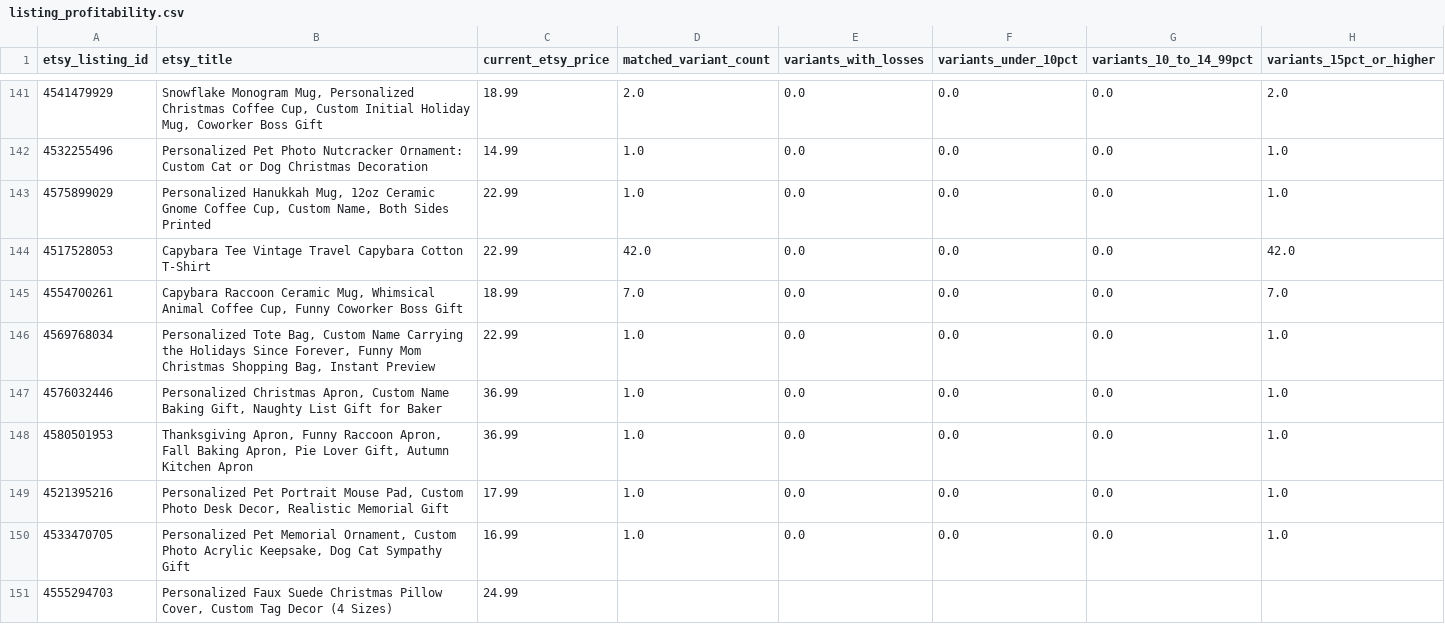
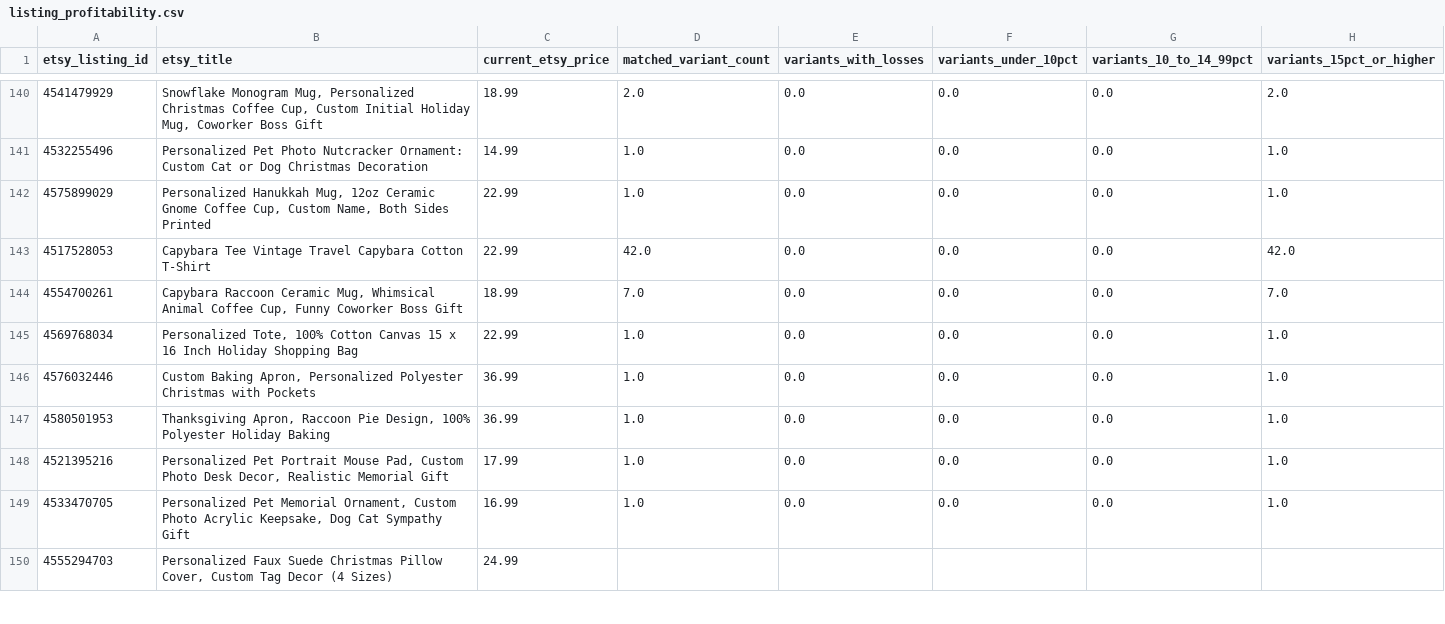
Before and after one commit to Tichu-Guru/Rob-etsy-store, a CSV file: output/listing_profitability.csv, drawn as a sheet; only a part is shown, gaps mark what is left out; addresses are those after the commit; the diff covers the shown part only; the diff names each change by its address in the sheet, - before the commit and + after, or states it on an @@ line.

```diff
--- a/output/listing_profitability.csv
+++ b/output/listing_profitability.csv
-B145 (etsy_title): Personalized Tote Bag, Custom Name Carrying the Holidays Since Forever, Funny Mom Christmas Shopping Bag, Instant Preview
+B145 (etsy_title): Personalized Tote, 100% Cotton Canvas 15 x 16 Inch Holiday Shopping Bag
-B146 (etsy_title): Personalized Christmas Apron, Custom Name Baking Gift, Naughty List Gift for Baker
+B146 (etsy_title): Custom Baking Apron, Personalized Polyester Christmas with Pockets
-B147 (etsy_title): Thanksgiving Apron, Funny Raccoon Apron, Fall Baking Apron, Pie Lover Gift, Autumn Kitchen Apron
+B147 (etsy_title): Thanksgiving Apron, Raccoon Pie Design, 100% Polyester Holiday Baking
```
Also changed, not shown: 9 removed rows and 48 edited cells elsewhere in this file, output/listing_summary.csv, output/low_profit_listings.csv, 4 other files.
